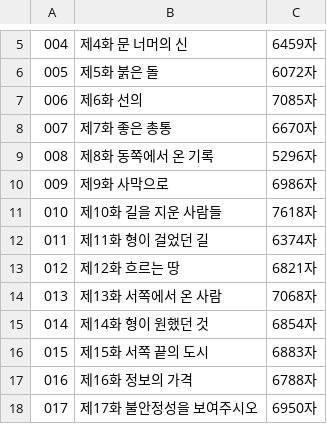
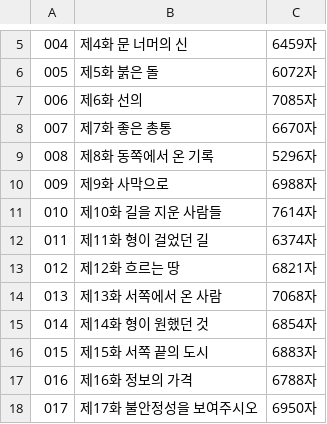
Before and after one commit to gtjdbfla/fullmetal_alchemist, a TSV file: publish/txt/_INDEX.tsv, drawn as a sheet; only a part is shown, gaps mark what is left out.

```diff
--- a/publish/txt/_INDEX.tsv
+++ b/publish/txt/_INDEX.tsv
@@ -9,4 +9,4 @@
 008	제8화 동쪽에서 온 기록	5296자
-009	제9화 사막으로	6986자
-010	제10화 길을 지운 사람들	7618자
+009	제9화 사막으로	6988자
+010	제10화 길을 지운 사람들	7614자
 011	제11화 형이 걸었던 길	6374자
```
Also changed, not shown: 13 other files.
